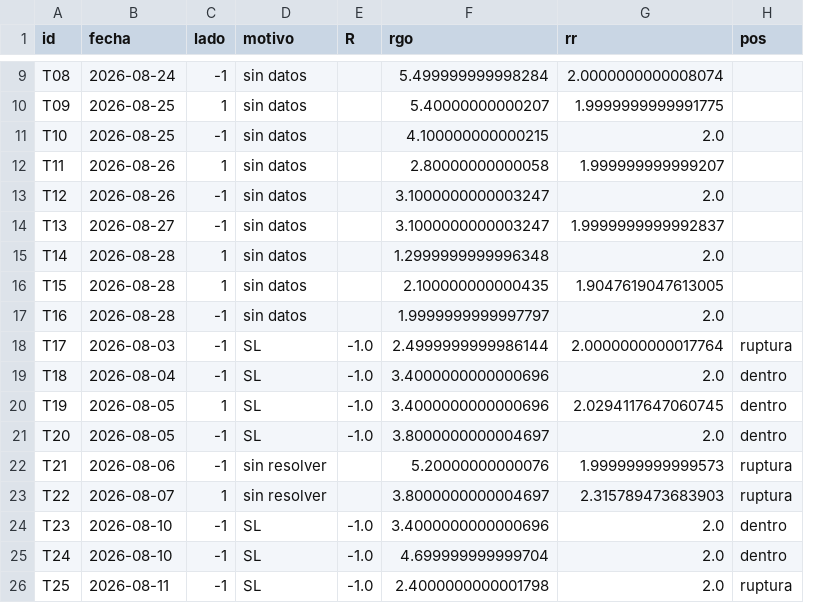
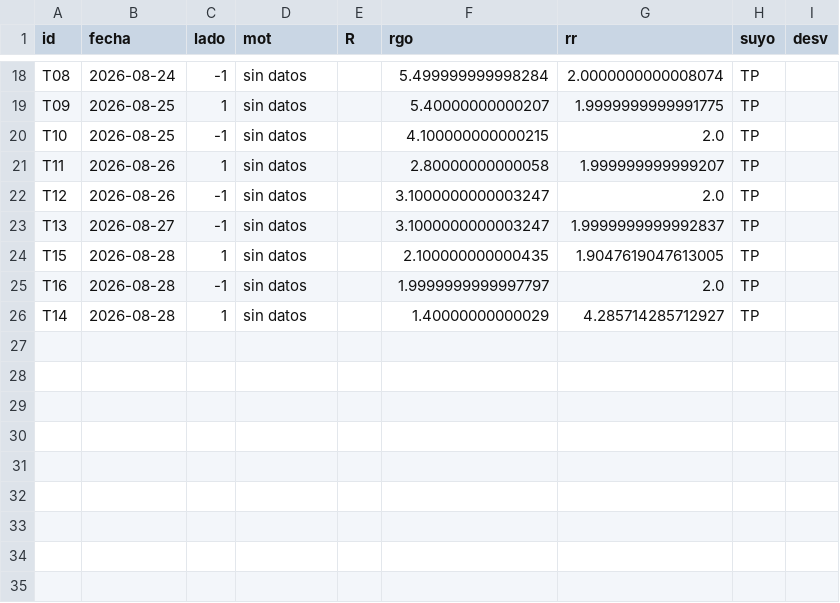
Before and after one commit to mrdaaniifx25/Fondeo, a CSV file: data/agosto_verificacion.csv, drawn as a sheet; only a part is shown, gaps mark what is left out; removed rows and columns are numbered as before the commit, all else as after; the diff covers the shown part only; the diff names each change by its address in the sheet, - before the commit and + after, or states it on an @@ line.

```diff
--- a/data/agosto_verificacion.csv
+++ b/data/agosto_verificacion.csv
-column H (pos), empty
+column H (suyo), rows 18-25: all TP
+column I (desv), empty
-D1: motivo
+D1: mot
-row 15: T14 | 2026-08-28 | 1 | sin datos |  | 1.2999999999996348 | 2.0
@@ row 18 moved to row 2: T17 @@
-row 19: T18 | 2026-08-04 | -1 | SL | -1.0 | 3.4000000000000696 | 2.0 | dentro
-row 20: T19 | 2026-08-05 | 1 | SL | -1.0 | 3.4000000000000696 | 2.0294117647060745 | dentro
@@ row 21 moved to row 4: T20 @@
@@ row 22 moved to row 6: T21 @@
@@ row 23 moved to row 7: T22 @@
-row 24: T23 | 2026-08-10 | -1 | SL | -1.0 | 3.4000000000000696 | 2.0 | dentro
@@ row 25 moved to row 8: T24 @@
@@ row 26 moved to row 10: T25 @@
+row 26: T14 | 2026-08-28 | 1 | sin datos |  | 1.40000000000029 | 4.285714285712927 | TP
```
Also changed, not shown: 4 added rows, 1 removed row and 1 moved row elsewhere in this file, data/agosto_operaciones.csv, 1 other file.
